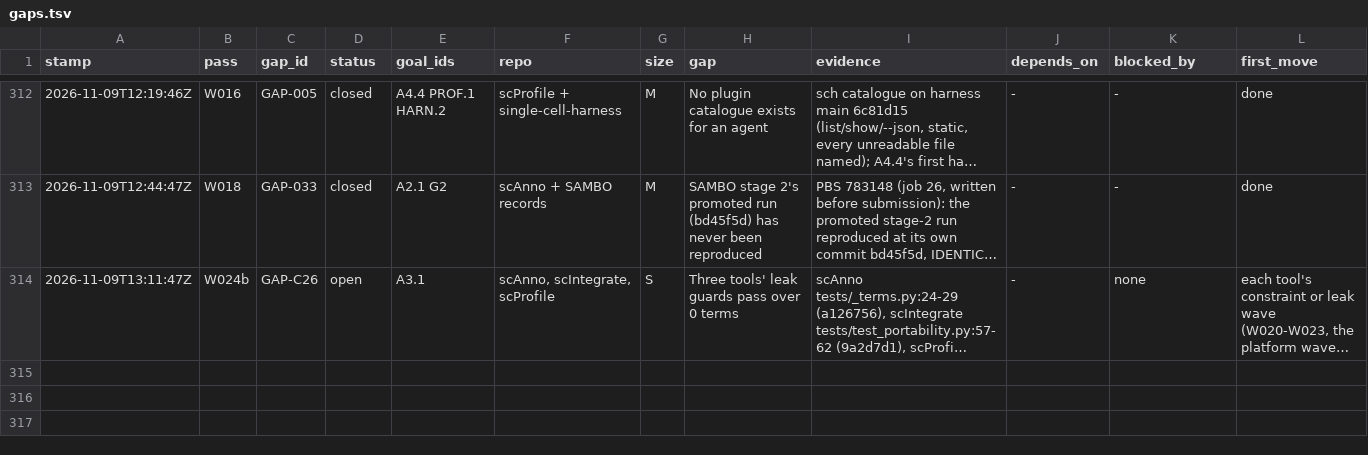
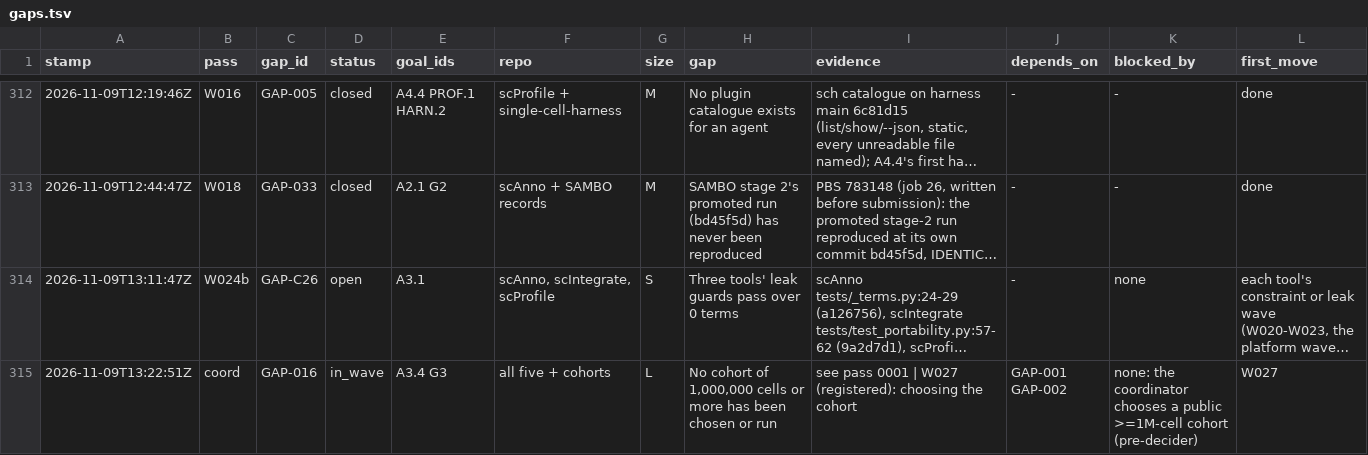
Before and after one commit to JiaenLin/single-cell-harness, a TSV file: autodev/ledger/gaps.tsv, drawn as a sheet; only a part is shown, gaps mark what is left out; long unchanged cells end in …; the diff names each change by its address in the sheet, - before the commit and + after, or states it on an @@ line.

```diff
--- a/autodev/ledger/gaps.tsv
+++ b/autodev/ledger/gaps.tsv
+row 315: 2026-11-09T13:22:51Z | coord | GAP-016 | in_wave | A3.4 G3 | all five + cohorts | L | No cohort of 1,000,000 cells or more has been chosen or run | see pass 0001 | W027 (registered): choosing the cohort | GAP-001 GAP-002 | none: the coordinator chooses a public >=1M-cell cohort (pre-decider) | W027
```
Also changed, not shown: autodev/ledger/waves.tsv, 2 other files.
